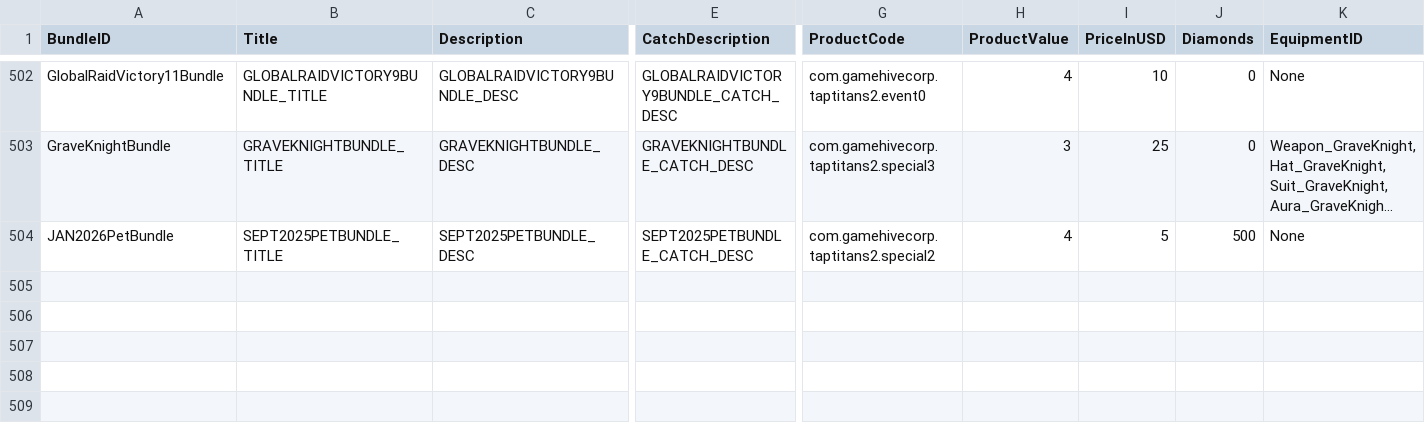
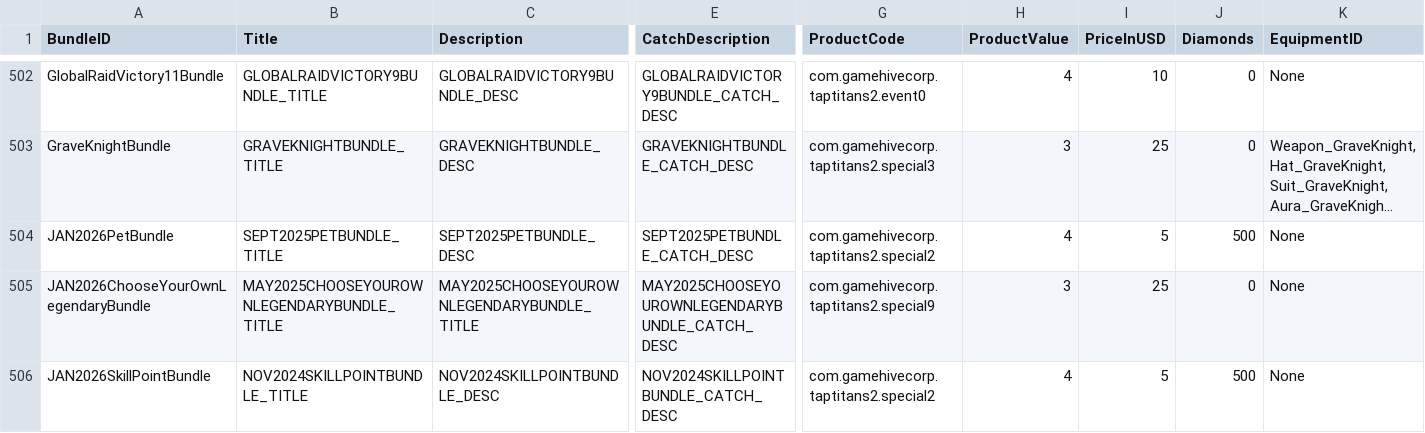
Before and after one commit to rawrzcookie/TT2_CSV, a CSV file: csv/ShopBundleInfo.csv, drawn as a sheet; only a part is shown, gaps mark what is left out; long unchanged cells end in …; rows hold the shown columns only; the diff names each change by its address in the sheet, - before the commit and + after, or states it on an @@ line.

Commit message:
update

```diff
--- a/csv/ShopBundleInfo.csv
+++ b/csv/ShopBundleInfo.csv
+row 505: JAN2026ChooseYourOwnLegendaryBundle | MAY2025CHOOSEYOUROWNLEGENDARYBUNDLE_TITLE | MAY2025CHOOSEYOUROWNLEGENDARYBUNDLE_TITLE | MAY2025CHOOSEYOUROWNLEGENDARYBUNDLE_CATCH_DESC | com.gamehivecorp.taptitans2.special9 | 3 | 25 | 0 | None
+row 506: JAN2026SkillPointBundle | NOV2024SKILLPOINTBUNDLE_TITLE | NOV2024SKILLPOINTBUNDLE_DESC | NOV2024SKILLPOINTBUNDLE_CATCH_DESC | com.gamehivecorp.taptitans2.special2 | 4 | 5 | 500 | None
```
